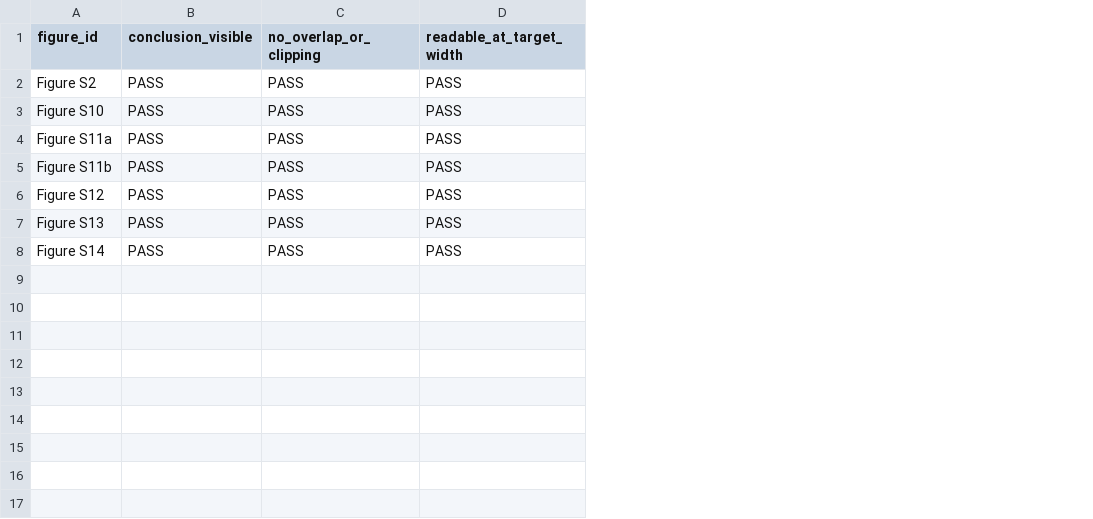
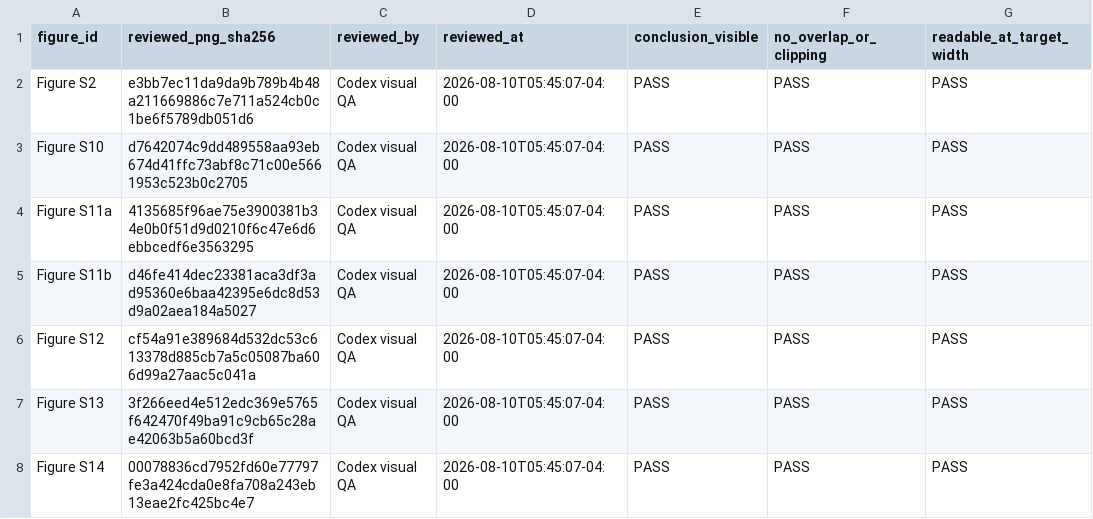
Before and after one commit to HaibooZhu/SA-AKI-Longitudinal-Subphenotyping, a CSV file: revision_analysis/07_tables_figures/figure_visual_review.csv, drawn as a sheet; only a part is shown; the diff names each change by its address in the sheet, - before the commit and + after, or states it on an @@ line.

Commit message:
Finalize reviewer-facing figure evidence and QA

```diff
--- a/revision_analysis/07_tables_figures/figure_visual_review.csv
+++ b/revision_analysis/07_tables_figures/figure_visual_review.csv
+column B (reviewed_png_sha256), rows 2-8: e3bb7ec11da9da9b789b4b48a211669886c7e711a524cb0c1be6f5789db051d6 | d7642074c9dd489558aa93eb674d41ffc73abf8c71c00e5661953c523b0c2705 | 4135685f96ae75e3900381b34e0b0f51d9d0210f6c47e6d6ebbcedf6e3563295 | d46fe414dec23381aca3df3ad95360e6baa42395e6dc8d53d9a02aea184a5027 | cf54a91e389684d532dc53c613378d885cb7a5c05087ba606d99a27aac5c041a | 3f266eed4e512edc369e5765f642470f49ba91c9cb65c28ae42063b5a60bcd3f | 00078836cd7952fd60e77797fe3a424cda0e8fa708a243eb13eae2fc425bc4e7
+column C (reviewed_by), rows 2-8: all Codex visual QA
+column D (reviewed_at), rows 2-8: all 2026-08-10T05:45:07-04:00
```
Also changed, not shown: aggregate_results/AGGREGATE_EVIDENCE_MANIFEST.csv, aggregate_results/W11_figure_qa/figure_export_manifest.csv, 46 other files.
